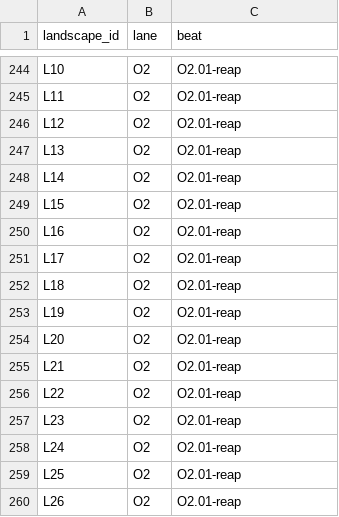
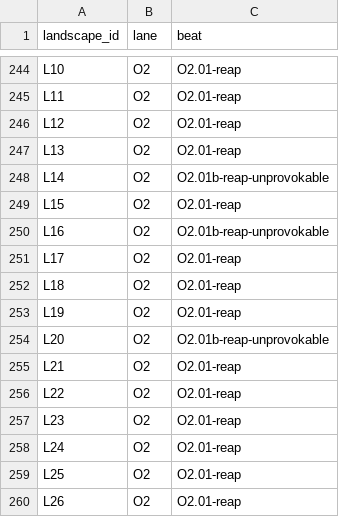
Before and after one commit to rezzminator/professor, a TSV file: infra/fence/lanes/map.tsv, drawn as a sheet; only a part is shown, gaps mark what is left out.

Commit message:
test(lanes): lanes E2, E3, F, M, A, O2 — every Tier B lane written; pending.txt empty
The six remaining Wave 4 lanes (spec
docs/dev/trains/testing-foundation/waves/4-integration-dfs/spec.md), 73
beats, each asserting from pfm's own report or the pane, never a model's
word; pending.txt is empty and check-map.sh reports every mapped beat
present, 429/429 ids, derived surface 0 unmapped.

Beats only a scripted engine can provoke report `blocked
wave7-mock-engine` by name (F.07 K31/K32/K37, F.11 L2/L3, O2.01b
L14/L16/L20); O2.01-reap was split so its sixteen provokable states can
be green while the three unprovokable ones stay a visible gap.

Harness: lib.sh forces PFM_LOG_LEVEL=debug for every lane (Wave 4
ruling); check-map.sh gains check 0 — docs/dev/testing/landscape.md is
machine-read, line 1 carries <!-- rumdl-disable --> (the inline marker
rumdl honours in fmt too; unmarked, rumdl fmt reflowed the 429 id rows
into 27) and with rumdl on PATH a formatted copy must be byte-identical
(LANDSCAPE-FORMATTABLE / LANDSCAPE-MUTABLE / LANDSCAPE-FMT-FAILED, named
NOT PERFORMED without rumdl) — Wave 8 item 8 closed without a hook
change; the pending-lane fixtures in tests/run_test.sh and
tests/check-map_test.sh are now self-made instead of reading the real
lane directory.

Lane-side findings recorded in beats/pass details for Wave 8: OpenCode
has no `chat new` door (only cc/cx register a headless planner) and no
live row kind, so E3 opens its chat through the picker and pins the
current refusals; chat_open over MCP prints instead of executing;
/status servers.harvester lists `search` while tools/list hides it;
`pfm doctor` has no service-manager row; a second `pfm init` without
--force rewrites baseline.json with zero pins.

Tests watched red first: lib_test PFM_LOG_LEVEL case (26/1 -> 27/0),
check-map_test three landscape cases against the pre-change gate
(9/3 -> 12/0).

```diff
--- a/infra/fence/lanes/map.tsv
+++ b/infra/fence/lanes/map.tsv
@@ -247,5 +247,5 @@ L12	O2	O2.01-reap
 L13	O2	O2.01-reap
-L14	O2	O2.01-reap
+L14	O2	O2.01b-reap-unprovokable
 L15	O2	O2.01-reap
-L16	O2	O2.01-reap
+L16	O2	O2.01b-reap-unprovokable
 L17	O2	O2.01-reap
@@ -253,3 +253,3 @@ L18	O2	O2.01-reap
 L19	O2	O2.01-reap
-L20	O2	O2.01-reap
+L20	O2	O2.01b-reap-unprovokable
 L21	O2	O2.01-reap
```
Also changed, not shown: 15 other files.
